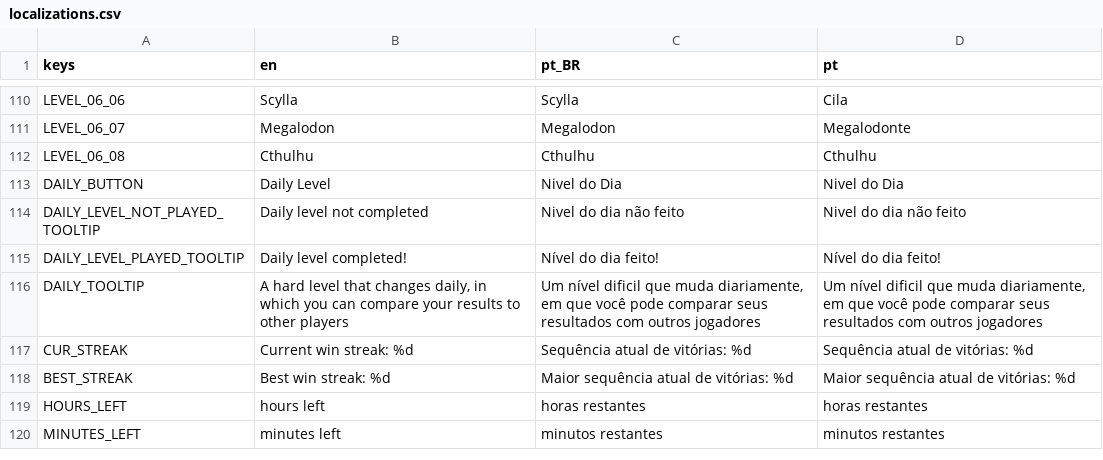
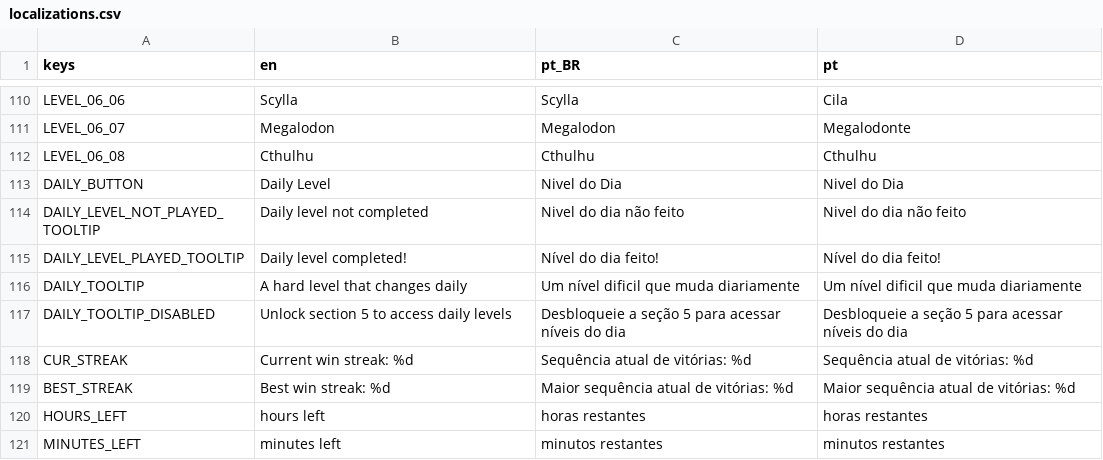
Before and after one commit to MarvellousSoft/liquidum, a CSV file: project/localization/localizations.csv, drawn as a sheet; only a part is shown, gaps mark what is left out.

Commit message:
Block daily levels until section 5
closes #125

```diff
--- a/project/localization/localizations.csv
+++ b/project/localization/localizations.csv
@@ -115,3 +115,4 @@ DAILY_LEVEL_NOT_PLAYED_TOOLTIP,Daily level not completed,Nivel do dia não feito
 DAILY_LEVEL_PLAYED_TOOLTIP,Daily level completed!,Nível do dia feito!,Nível do dia feito!
-DAILY_TOOLTIP,"A hard level that changes daily, in which you can compare your results to other players","Um nível dificil que muda diariamente, em que você pode comparar seus resultados com outros jogadores","Um nível dificil que muda diariamente, em que você pode comparar seus resultados com outros jogadores"
+DAILY_TOOLTIP,A hard level that changes daily,Um nível dificil que muda diariamente,Um nível dificil que muda diariamente
+DAILY_TOOLTIP_DISABLED,Unlock section 5 to access daily levels,Desbloqueie a seção 5 para acessar níveis do dia,Desbloqueie a seção 5 para acessar níveis do dia
 CUR_STREAK,Current win streak:  %d,Sequência atual de vitórias:  %d,Sequência atual de vitórias:  %d
```
Also changed, not shown: 2 other files.
